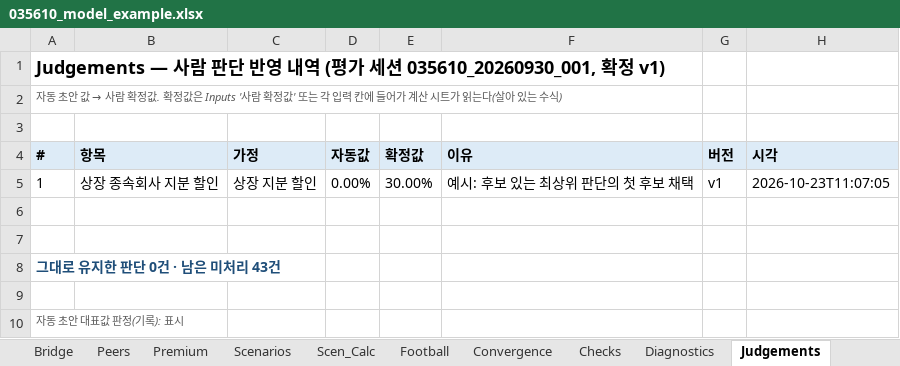
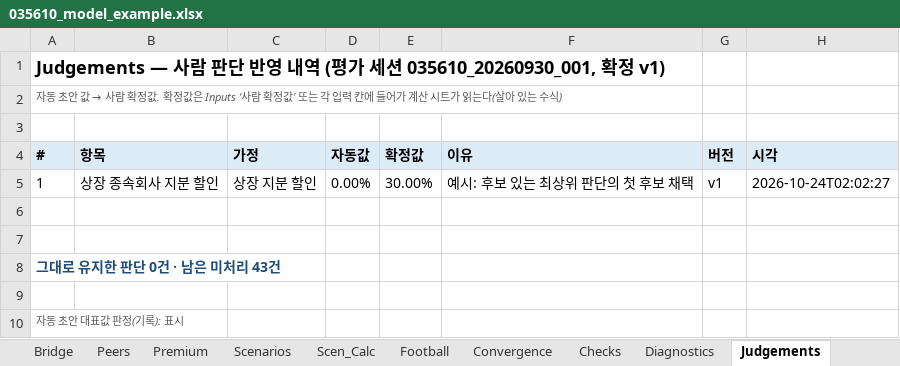
Before and after one commit to Mevius-Skyblue/korea-valuation-insights, an Excel workbook: examples/035610_sotp_associate/035610_model_example.xlsx, sheet Judgements, drawn as a sheet; values as stored, in another font and other column widths than the file's, no borders; the diff names each change by its address in the sheet, - before the commit and + after, or states it on an @@ line.

```diff
--- a/examples/035610_sotp_associate/035610_model_example.xlsx (sheet Judgements)
+++ b/examples/035610_sotp_associate/035610_model_example.xlsx (sheet Judgements)
-H5 (시각): 2026-10-23T11:07:05
+H5 (시각): 2026-10-24T02:02:27
```
Also changed, not shown: sheet Inputs, sheet Diagnostics, sheet Checks, sheet Cover, formulas that keep their value, examples/036200_general/036200_model_example.xlsx, 54 other files.
